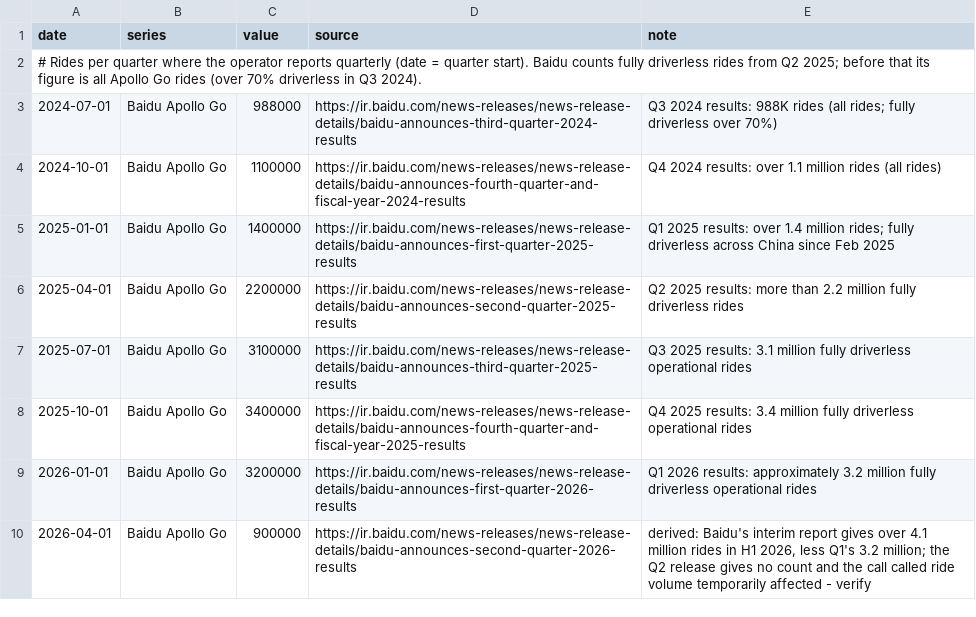
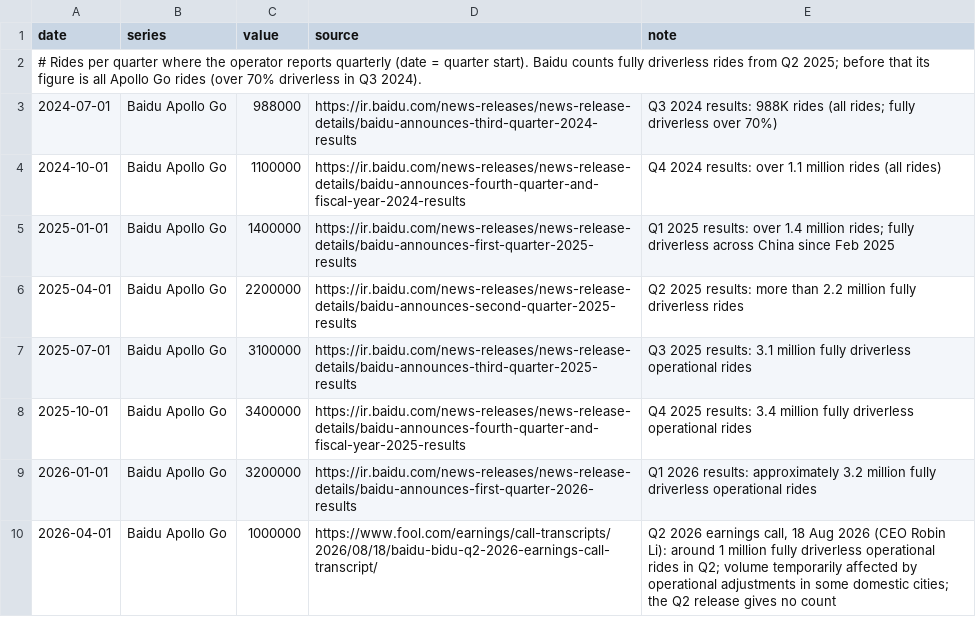
Before and after one commit to mcmarcocheung98-max/dashboards, a CSV file: data/robotaxi/rides_quarterly.csv, drawn as a sheet.

```diff
--- a/data/robotaxi/rides_quarterly.csv
+++ b/data/robotaxi/rides_quarterly.csv
@@ -9,2 +9,2 @@ date,series,value,source,note
 2026-01-01,Baidu Apollo Go,3200000,https://ir.baidu.com/news-releases/news-release-details/baidu-announces-first-quarter-2026-results,Q1 2026 results: approximately 3.2 million fully driverless operational rides
-2026-04-01,Baidu Apollo Go,900000,https://ir.baidu.com/news-releases/news-release-details/baidu-announces-second-quarter-2026-results,"derived: Baidu's interim report gives over 4.1 million rides in H1 2026, less Q1's 3.2 million; the Q2 release gives no count and the call called ride volume temporarily affected - verify"
+2026-04-01,Baidu Apollo Go,1000000,https://www.fool.com/earnings/call-transcripts/2026/08/18/baidu-bidu-q2-2026-earnings-call-transcript/,"Q2 2026 earnings call, 18 Aug 2026 (CEO Robin Li): around 1 million fully driverless operational rides in Q2; volume temporarily affected by operational adjustments in some domestic cities; the Q2 release gives no count"
```
